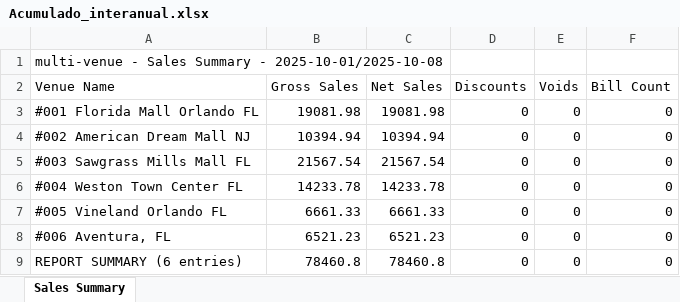
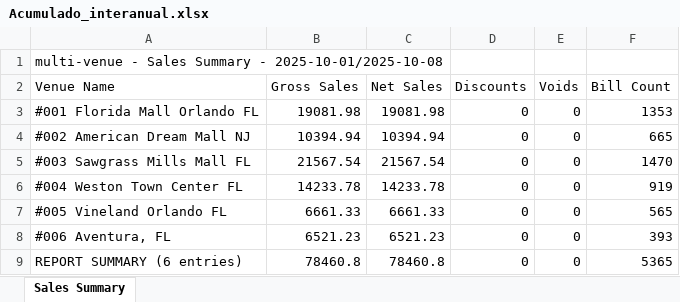
Before and after one commit to blasglen/luccianos-reporte, an Excel workbook: Acumulado_interanual.xlsx, sheet Sales Summary, drawn as a sheet; values as stored, in another font and other column widths than the file's, no borders; the diff names each change by its address in the sheet, - before the commit and + after, or states it on an @@ line.

```diff
--- a/Acumulado_interanual.xlsx (sheet Sales Summary)
+++ b/Acumulado_interanual.xlsx (sheet Sales Summary)
-F3 (Bill Count): 0
+F3 (Bill Count): 1353
-F4 (Bill Count): 0
+F4 (Bill Count): 665
-F5 (Bill Count): 0
+F5 (Bill Count): 1470
-F6 (Bill Count): 0
+F6 (Bill Count): 919
-F7 (Bill Count): 0
+F7 (Bill Count): 565
-F8 (Bill Count): 0
+F8 (Bill Count): 393
-F9 (Bill Count): 0
+F9 (Bill Count): 5365
```
Also changed, not shown: 4 other files.
